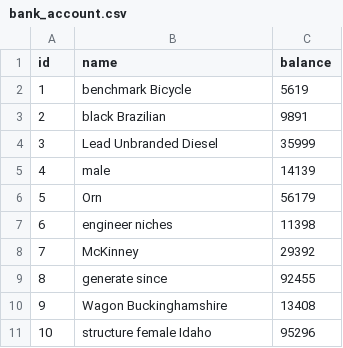
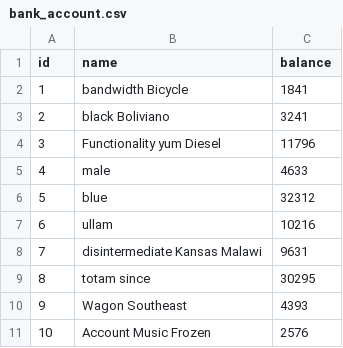
Before and after one commit to jhipster/jhipster-sample-app-nocache, a CSV file: src/main/resources/config/liquibase/fake-data/bank_account.csv, drawn as a sheet.

```diff
--- a/src/main/resources/config/liquibase/fake-data/bank_account.csv
+++ b/src/main/resources/config/liquibase/fake-data/bank_account.csv
@@ -1,11 +1,11 @@
 id;name;balance
-1;benchmark Bicycle;5619
-2;black Brazilian;9891
-3;Lead Unbranded Diesel;35999
-4;male;14139
-5;Orn;56179
-6;engineer niches;11398
-7;McKinney;29392
-8;generate since;92455
-9;Wagon Buckinghamshire;13408
-10;structure female Idaho;95296
+1;bandwidth Bicycle;1841
+2;black Boliviano;3241
+3;Functionality yum Diesel;11796
+4;male;4633
+5;blue;32312
+6;ullam;10216
+7;disintermediate Kansas Malawi;9631
+8;totam since;30295
+9;Wagon Southeast;4393
+10;Account Music Frozen;2576
```
Also changed, not shown: src/main/resources/config/liquibase/fake-data/label.csv, src/main/resources/config/liquibase/fake-data/operation.csv, 40 other files.
